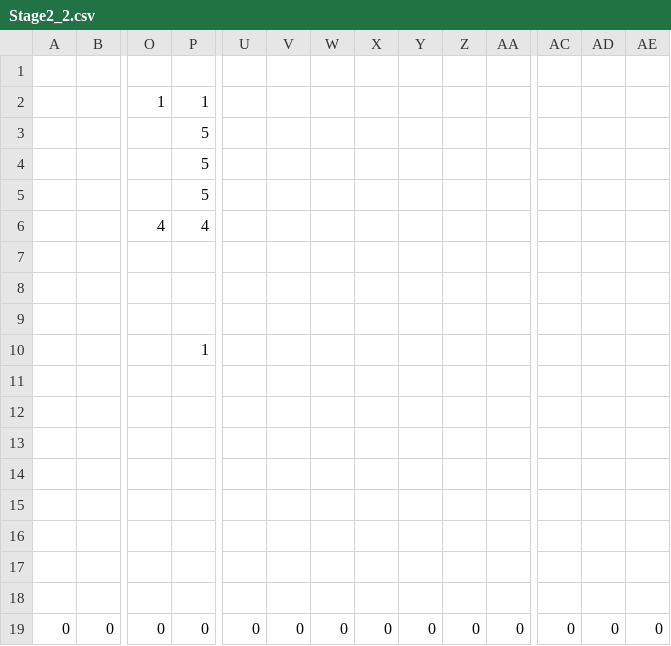
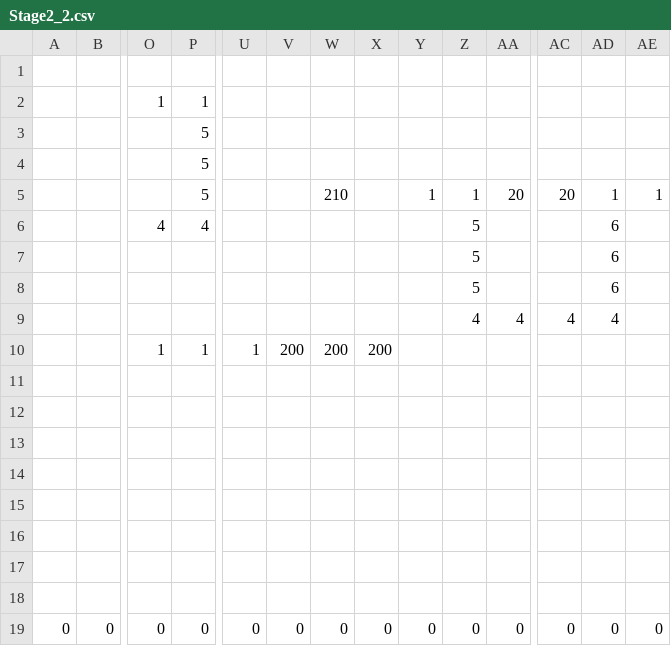
Before and after one commit to ImbecileFabio/HEW2024, a CSV file: ComponentFramework/MapData/Stage2/Stage2_2.csv, drawn as a sheet; only a part is shown, gaps mark what is left out; removed rows and columns are numbered as before the commit, all else as after; rows hold the shown columns only; the diff names each change by its address in the sheet, - before the commit and + after, or states it on an @@ line.

Commit message:
2-2

```diff
--- a/ComponentFramework/MapData/Stage2/Stage2_2.csv
+++ b/ComponentFramework/MapData/Stage2/Stage2_2.csv
-row 5:  |  |  | 5
+row 5:  |  |  | 5 |  |  | 210 |  | 1 | 1 | 20 | 20 | 1 | 1
-Z6: (empty)
+Z6: 5
-AD6: (empty)
+AD6: 6
-row 7: (empty)
-row 8: (empty)
-row 9: (empty)
+row 7:  |  |  |  |  |  |  |  |  | 5 |  |  | 6
+row 8:  |  |  |  |  |  |  |  |  | 5 |  |  | 6
+row 9:  |  |  |  |  |  |  |  |  | 4 | 4 | 4 | 4
-O10: (empty)
+O10: 1
-U10: (empty)
+U10: 1
-V10: (empty)
+V10: 200
-W10: (empty)
+W10: 200
-X10: (empty)
+X10: 200
```
